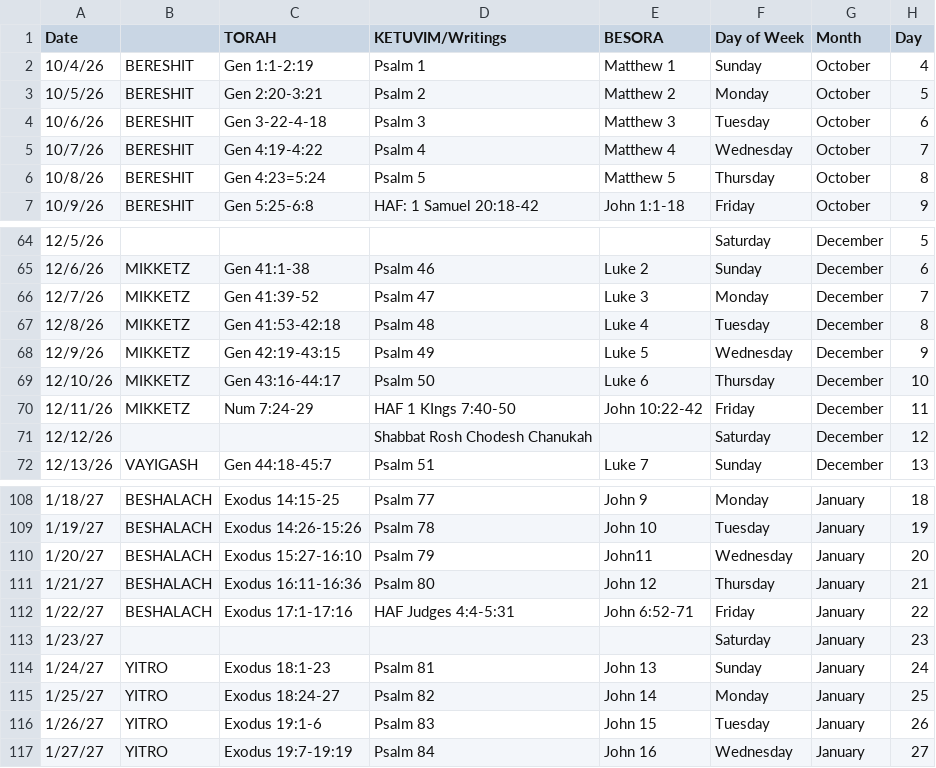
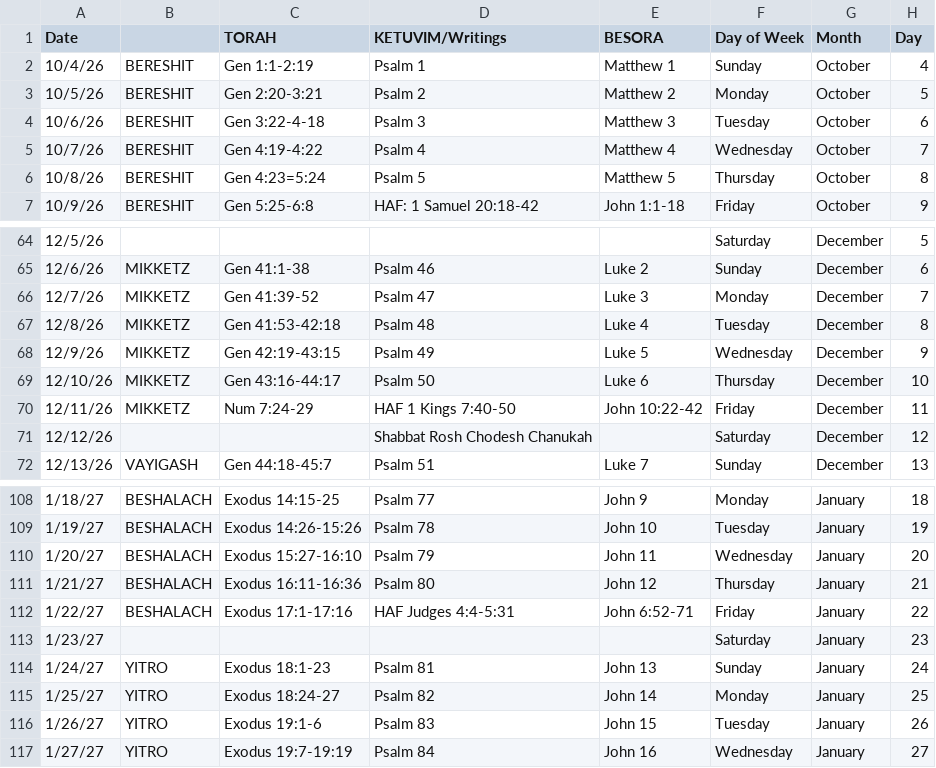
Before and after one commit to shekelator/davar-web, a CSV file: daily-davar-schedule-5787.csv, drawn as a sheet; only a part is shown, gaps mark what is left out.

```diff
--- a/daily-davar-schedule-5787.csv
+++ b/daily-davar-schedule-5787.csv
@@ -3,3 +3,3 @@ Date,,TORAH,KETUVIM/Writings,BESORA,Day of Week,Month,Day,,,
 10/5/26,BERESHIT,Gen 2:20-3:21,Psalm 2,Matthew 2,Monday,October,5,,,
-10/6/26,BERESHIT,Gen 3-22-4-18,Psalm 3,Matthew 3,Tuesday,October,6,,,
+10/6/26,BERESHIT,Gen 3:22-4-18,Psalm 3,Matthew 3,Tuesday,October,6,,,
 10/7/26,BERESHIT,Gen 4:19-4:22,Psalm 4,Matthew 4,Wednesday,October,7,,,
@@ -69,3 +69,3 @@ Date,,TORAH,KETUVIM/Writings,BESORA,Day of Week,Month,Day,,,
 12/10/26,MIKKETZ,Gen 43:16-44:17,Psalm 50,Luke 6,Thursday,December,10,,,
-12/11/26,MIKKETZ,Num 7:24-29,HAF 1 KIngs 7:40-50,John 10:22-42,Friday,December,11,,,
+12/11/26,MIKKETZ,Num 7:24-29,HAF 1 Kings 7:40-50,John 10:22-42,Friday,December,11,,,
 12/12/26,,,Shabbat Rosh Chodesh Chanukah,,Saturday,December,12,,,
@@ -109,3 +109,3 @@ Date,,TORAH,KETUVIM/Writings,BESORA,Day of Week,Month,Day,,,
 1/19/27,BESHALACH,Exodus 14:26-15:26,Psalm 78,John 10 ,Tuesday,January,19,,,
-1/20/27,BESHALACH,Exodus 15:27-16:10,Psalm 79,John11,Wednesday,January,20,,,
+1/20/27,BESHALACH,Exodus 15:27-16:10,Psalm 79,John 11,Wednesday,January,20,,,
 1/21/27,BESHALACH,Exodus 16:11-16:36,Psalm 80,John 12,Thursday,January,21,,,
```
Also changed, not shown: 2 other files.
